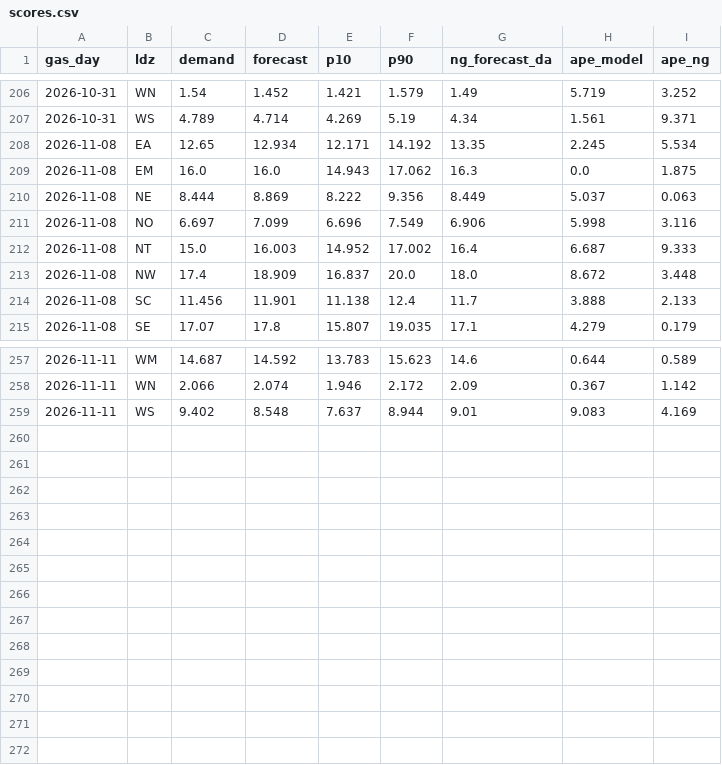
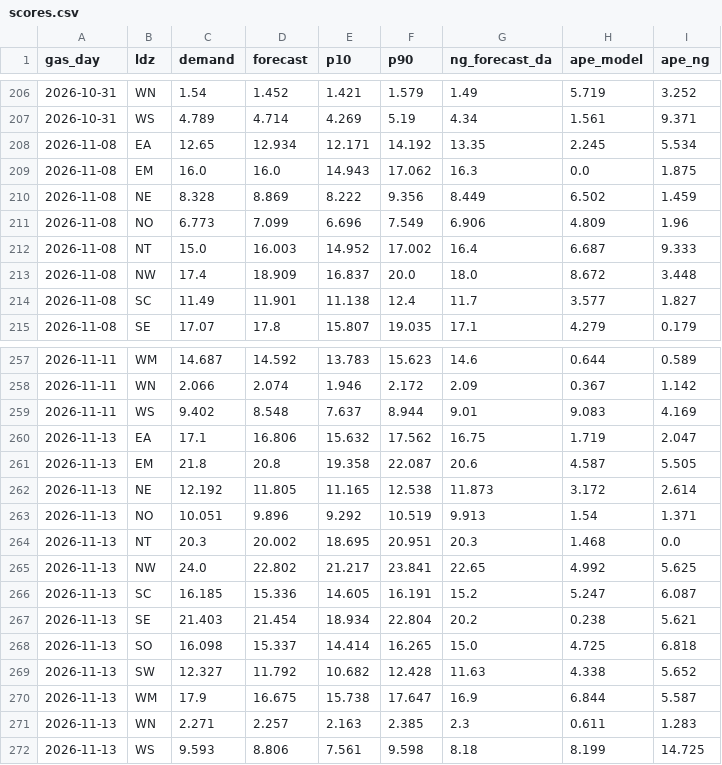
Before and after one commit to petersolan/GB-Gas-Demand-Forecast, a CSV file: monitoring/scores.csv, drawn as a sheet; only a part is shown, gaps mark what is left out.

```diff
--- a/monitoring/scores.csv
+++ b/monitoring/scores.csv
@@ -209,7 +209,7 @@ gas_day,ldz,demand,forecast,p10,p90,ng_forecast_da,ape_model,ape_ng
 2026-11-08,EM,16.0,16.0,14.943,17.062,16.3,0.0,1.875
-2026-11-08,NE,8.444,8.869,8.222,9.356,8.449,5.037,0.063
-2026-11-08,NO,6.697,7.099,6.696,7.549,6.906,5.998,3.116
+2026-11-08,NE,8.328,8.869,8.222,9.356,8.449,6.502,1.459
+2026-11-08,NO,6.773,7.099,6.696,7.549,6.906,4.809,1.96
 2026-11-08,NT,15.0,16.003,14.952,17.002,16.4,6.687,9.333
 2026-11-08,NW,17.4,18.909,16.837,20.0,18.0,8.672,3.448
-2026-11-08,SC,11.456,11.901,11.138,12.4,11.7,3.888,2.133
+2026-11-08,SC,11.49,11.901,11.138,12.4,11.7,3.577,1.827
 2026-11-08,SE,17.07,17.8,15.807,19.035,17.1,4.279,0.179
@@ -259 +259,14 @@ gas_day,ldz,demand,forecast,p10,p90,ng_forecast_da,ape_model,ape_ng
 2026-11-11,WS,9.402,8.548,7.637,8.944,9.01,9.083,4.169
+2026-11-13,EA,17.1,16.806,15.632,17.562,16.75,1.719,2.047
+2026-11-13,EM,21.8,20.8,19.358,22.087,20.6,4.587,5.505
+2026-11-13,NE,12.192,11.805,11.165,12.538,11.873,3.172,2.614
+2026-11-13,NO,10.051,9.896,9.292,10.519,9.913,1.54,1.371
+2026-11-13,NT,20.3,20.002,18.695,20.951,20.3,1.468,0.0
+2026-11-13,NW,24.0,22.802,21.217,23.841,22.65,4.992,5.625
+2026-11-13,SC,16.185,15.336,14.605,16.191,15.2,5.247,6.087
+2026-11-13,SE,21.403,21.454,18.934,22.804,20.2,0.238,5.621
+2026-11-13,SO,16.098,15.337,14.414,16.265,15.0,4.725,6.818
+2026-11-13,SW,12.327,11.792,10.682,12.428,11.63,4.338,5.652
+2026-11-13,WM,17.9,16.675,15.738,17.647,16.9,6.844,5.587
+2026-11-13,WN,2.271,2.257,2.163,2.385,2.3,0.611,1.283
+2026-11-13,WS,9.593,8.806,7.561,9.598,8.18,8.199,14.725
```
Also changed, not shown: monitoring/forecasts.csv, 1 other file.
